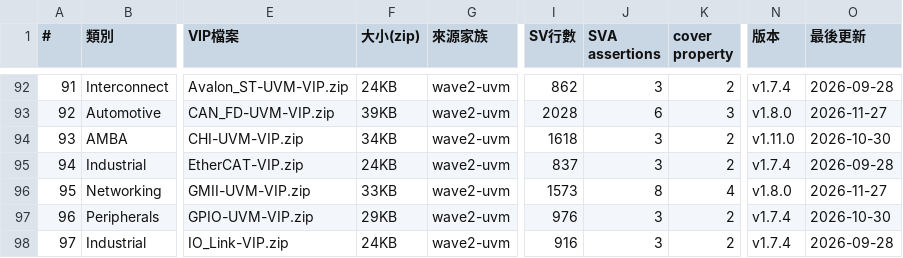
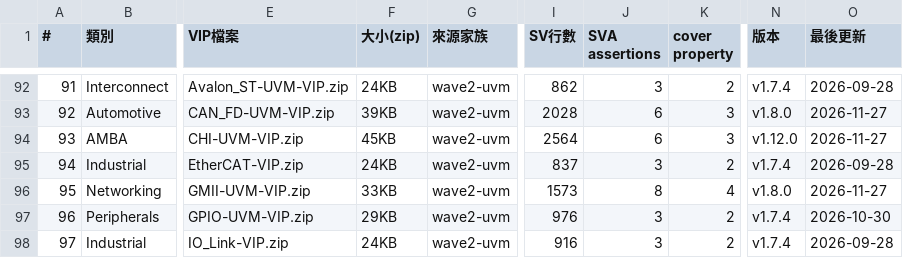
Before and after one commit to tonythetiger168/open-vip-portfolio, a CSV file: vip_individual_portfolio.csv, drawn as a sheet; only a part is shown, gaps mark what is left out; the diff names each change by its address in the sheet, - before the commit and + after, or states it on an @@ line.

```diff
--- a/vip_individual_portfolio.csv
+++ b/vip_individual_portfolio.csv
-F94 (大小(zip)): 34KB
+F94 (大小(zip)): 45KB
-I94 (SV行數): 1618
+I94 (SV行數): 2564
-J94 (SVA assertions): 3
+J94 (SVA assertions): 6
-K94 (cover property): 2
+K94 (cover property): 3
-N94 (版本): v1.11.0
+N94 (版本): v1.12.0
-O94 (最後更新): 2026-10-30
+O94 (最後更新): 2026-11-27
```
Also changed, not shown: 3 other files.
